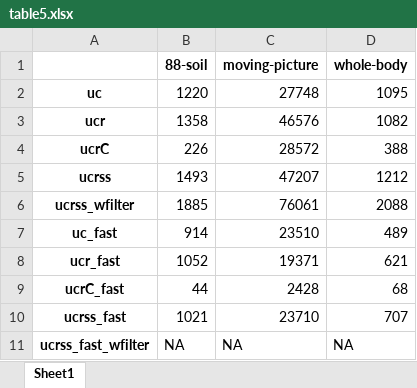
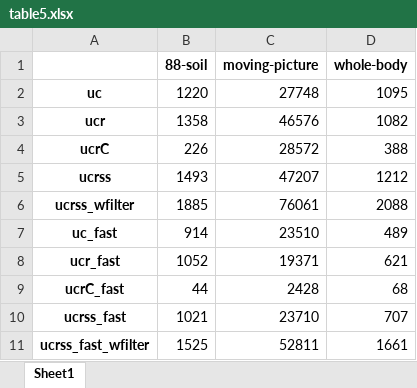
Before and after one commit to caporaso-lab/cloaked-octo-ninja, an Excel workbook: tables/table5.xlsx, sheet Sheet1, drawn as a sheet; values as stored, in another font and other column widths than the file's, no borders; the diff names each change by its address in the sheet, - before the commit and + after, or states it on an @@ line.

```diff
--- a/tables/table5.xlsx (sheet Sheet1)
+++ b/tables/table5.xlsx (sheet Sheet1)
-B11 (88-soil): NA
+B11 (88-soil): 1525
-C11 (moving-picture): NA
+C11 (moving-picture): 52811
-D11 (whole-body): NA
+D11 (whole-body): 1661
```
Also changed, not shown: 2 other files.
